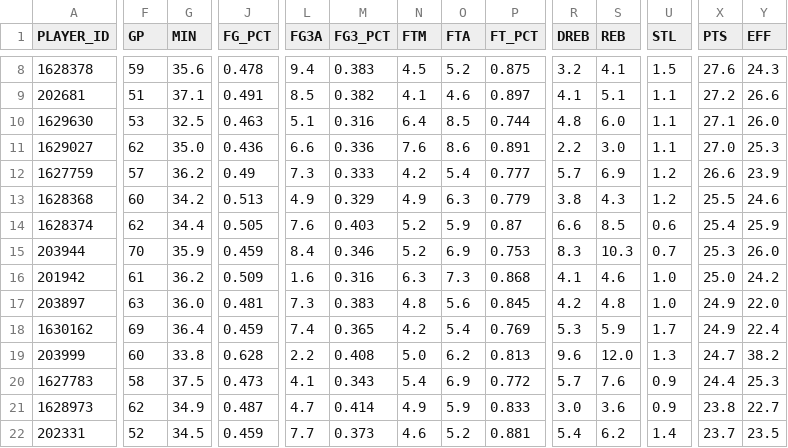
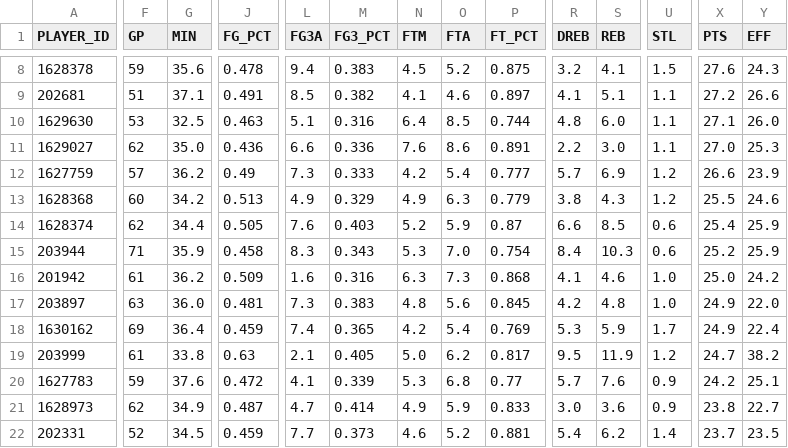
Before and after one commit to penborter/nba-data, a CSV file: data/dynamic/NBA_Leaders_PTSPerGame.csv, drawn as a sheet; only a part is shown, gaps mark what is left out; the diff covers the shown part only; the diff names each change by its address in the sheet, - before the commit and + after, or states it on an @@ line.

```diff
--- a/data/dynamic/NBA_Leaders_PTSPerGame.csv
+++ b/data/dynamic/NBA_Leaders_PTSPerGame.csv
-F15 (GP): 70
+F15 (GP): 71
-J15 (FG_PCT): 0.459
+J15 (FG_PCT): 0.458
-L15 (FG3A): 8.4
+L15 (FG3A): 8.3
-M15 (FG3_PCT): 0.346
+M15 (FG3_PCT): 0.343
-N15 (FTM): 5.2
+N15 (FTM): 5.3
-O15 (FTA): 6.9
+O15 (FTA): 7.0
-P15 (FT_PCT): 0.753
+P15 (FT_PCT): 0.754
-R15 (DREB): 8.3
+R15 (DREB): 8.4
-U15 (STL): 0.7
+U15 (STL): 0.6
-X15 (PTS): 25.3
+X15 (PTS): 25.2
-Y15 (EFF): 26.0
+Y15 (EFF): 25.9
-F19 (GP): 60
+F19 (GP): 61
-J19 (FG_PCT): 0.628
+J19 (FG_PCT): 0.63
-L19 (FG3A): 2.2
+L19 (FG3A): 2.1
-M19 (FG3_PCT): 0.408
+M19 (FG3_PCT): 0.405
-P19 (FT_PCT): 0.813
+P19 (FT_PCT): 0.817
-R19 (DREB): 9.6
+R19 (DREB): 9.5
-S19 (REB): 12.0
+S19 (REB): 11.9
-U19 (STL): 1.3
+U19 (STL): 1.2
-F20 (GP): 58
+F20 (GP): 59
-G20 (MIN): 37.5
+G20 (MIN): 37.6
-J20 (FG_PCT): 0.473
+J20 (FG_PCT): 0.472
-M20 (FG3_PCT): 0.343
+M20 (FG3_PCT): 0.339
-N20 (FTM): 5.4
+N20 (FTM): 5.3
-O20 (FTA): 6.9
+O20 (FTA): 6.8
-P20 (FT_PCT): 0.772
+P20 (FT_PCT): 0.77
-X20 (PTS): 24.4
+X20 (PTS): 24.2
-Y20 (EFF): 25.3
+Y20 (EFF): 25.1
```
Also changed, not shown: 53 edited cells elsewhere in this file, data/dynamic/NBA_Leaders_ASTPerGame.csv, data/dynamic/NBA_Leaders_PTSTotals.csv, 1 other file.
